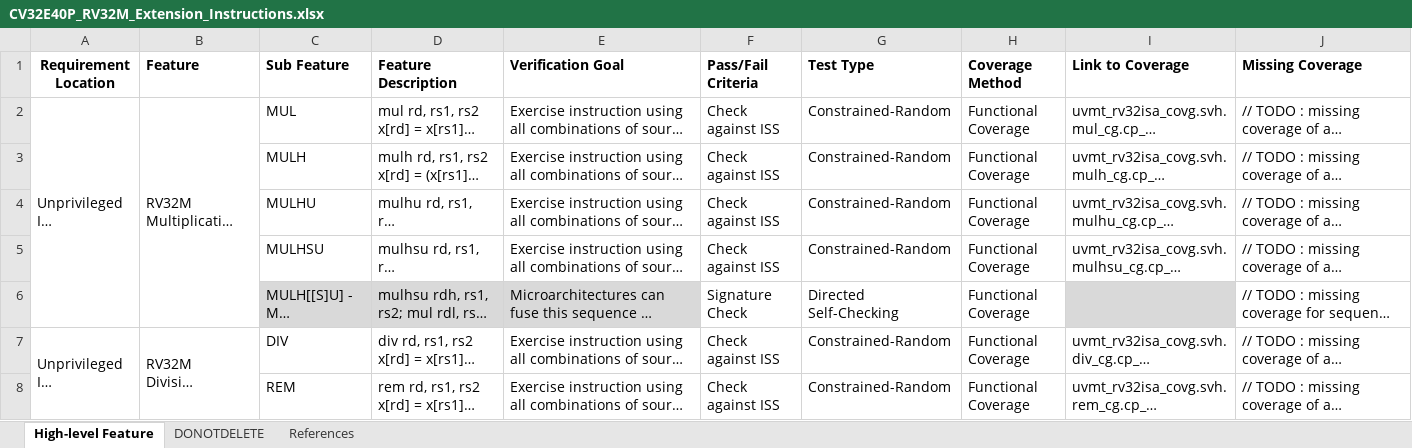
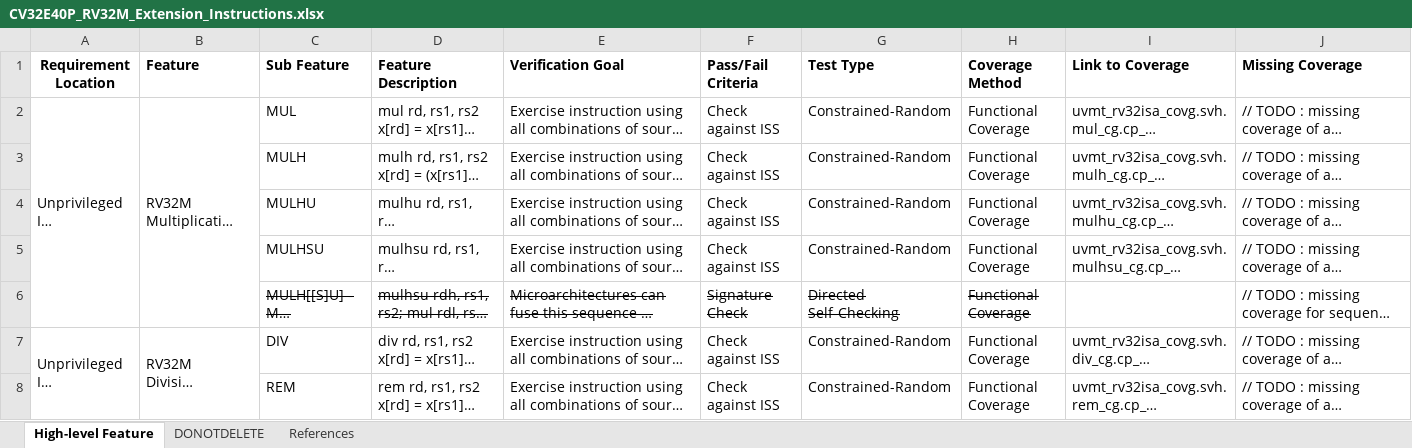
Before and after one commit to openhwgroup/programs, an Excel workbook: verif/CV32E40P/VerificationPlan/base_instruction_set/CV32E40P_RV32M_Extension_Instructions.xlsx, sheet High-level Feature, drawn as a sheet; only a part is shown; long unchanged cells end in …; values as stored, in another font and other column widths than the file's, no borders; the diff names each change by its address in the sheet, - before the commit and + after, or states it on an @@ line.

Commit message:
Respond to review comments

```diff
--- a/verif/CV32E40P/VerificationPlan/base_instruction_set/CV32E40P_RV32M_Extension_Instructions.xlsx (sheet High-level Feature)
+++ b/verif/CV32E40P/VerificationPlan/base_instruction_set/CV32E40P_RV32M_Extension_Instructions.xlsx (sheet High-level Feature)
-C6:H6 strikethrough: off
+C6:H6 strikethrough: on
-C6:E6 fill: #D9D9D9
+C6:E6 fill: none
-I6 fill: #D9D9D9
+I6 fill: none
```
